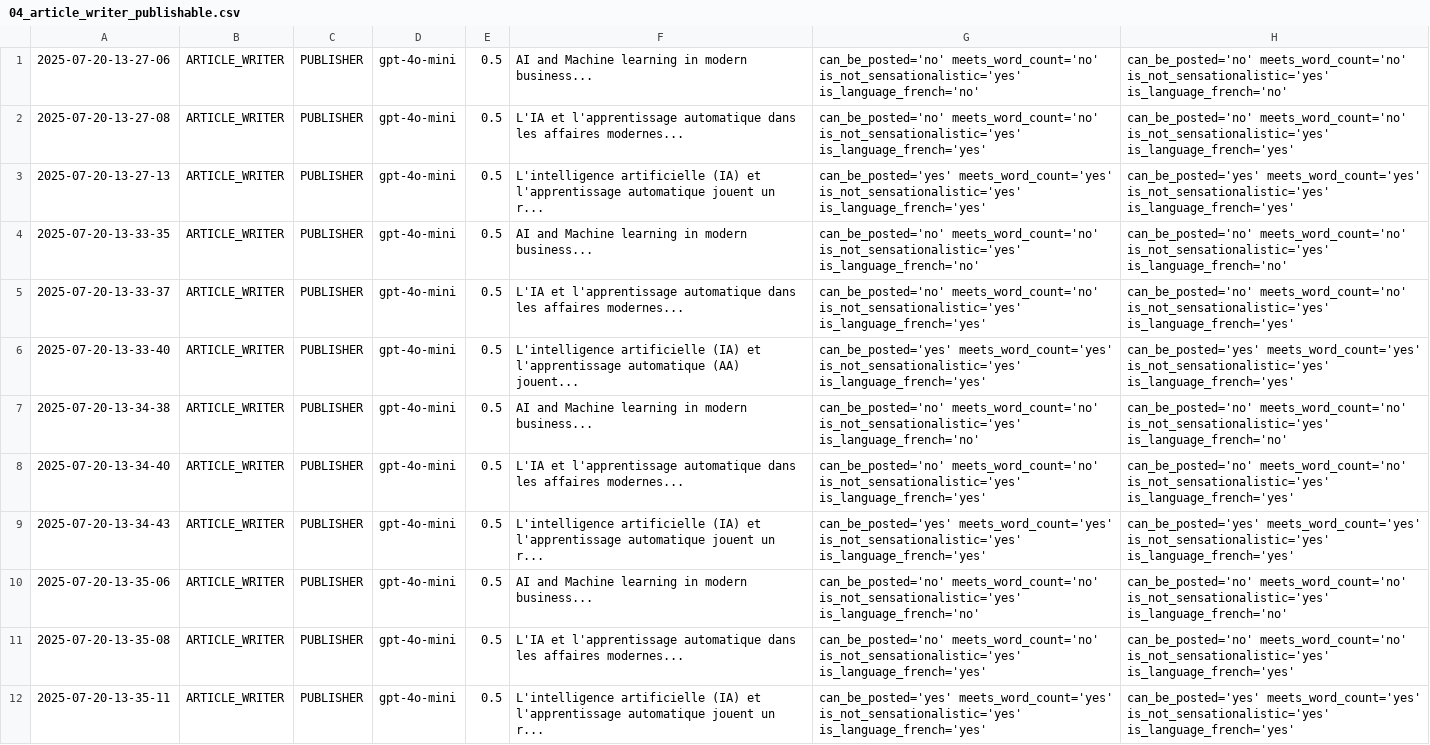
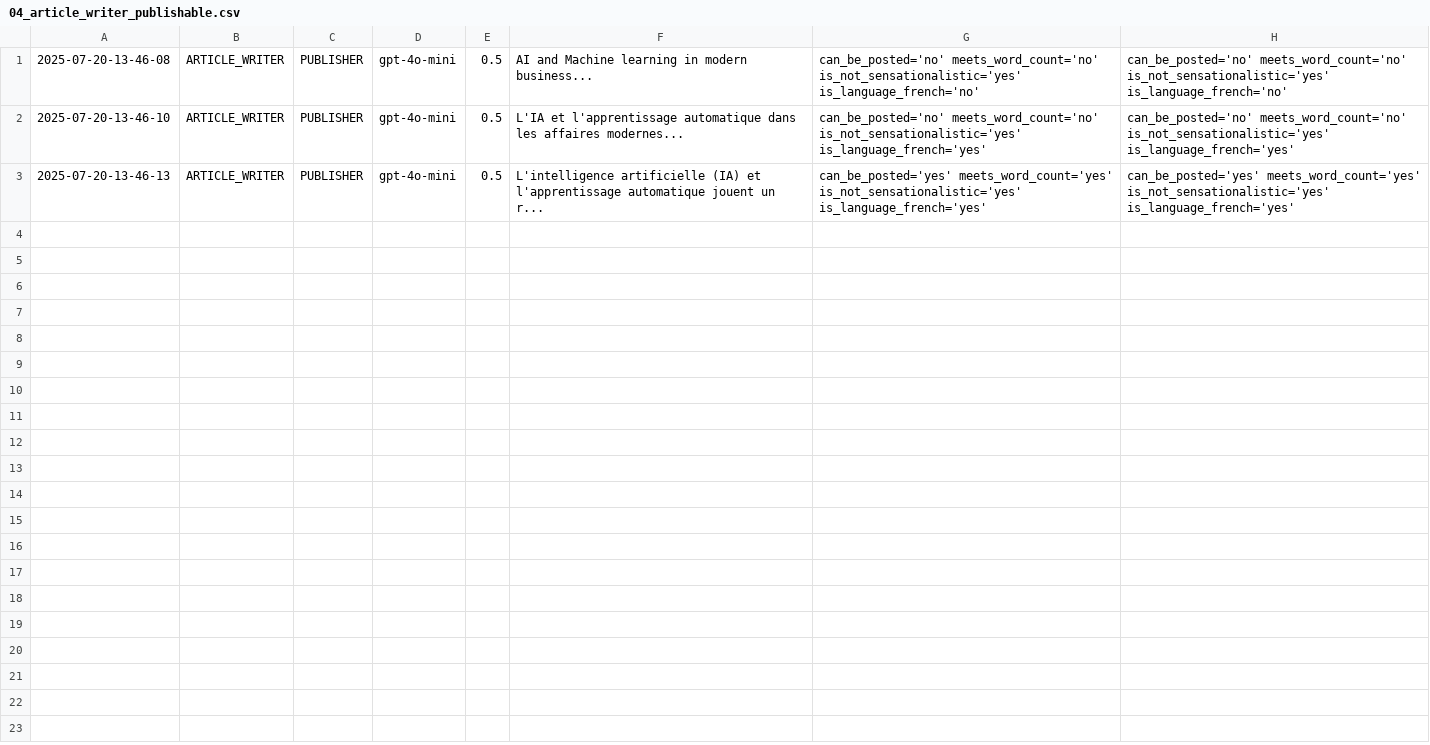
Before and after one commit to Python-Test-Engineer/llm-evaluation-framework, a CSV file: src/case_study1/langgraph/04_article_writer_publishable.csv, drawn as a sheet.

```diff
--- a/src/case_study1/langgraph/04_article_writer_publishable.csv
+++ b/src/case_study1/langgraph/04_article_writer_publishable.csv
@@ -1,12 +1,3 @@
-2025-07-20-13-27-06|ARTICLE_WRITER|PUBLISHER|gpt-4o-mini|0.5|AI and Machine learning in modern business...|can_be_posted='no' meets_word_count='no' is_not_sensationalistic='yes' is_language_french='no'|can_be_posted='no' meets_word_count='no' is_not_sensationalistic='yes' is_language_french='no'|
-2025-07-20-13-27-08|ARTICLE_WRITER|PUBLISHER|gpt-4o-mini|0.5|L'IA et l'apprentissage automatique dans les affaires modernes...|can_be_posted='no' meets_word_count='no' is_not_sensationalistic='yes' is_language_french='yes'|can_be_posted='no' meets_word_count='no' is_not_sensationalistic='yes' is_language_french='yes'|
-2025-07-20-13-27-13|ARTICLE_WRITER|PUBLISHER|gpt-4o-mini|0.5|L'intelligence artificielle (IA) et l'apprentissage automatique jouent un r...|can_be_posted='yes' meets_word_count='yes' is_not_sensationalistic='yes' is_language_french='yes'|can_be_posted='yes' meets_word_count='yes' is_not_sensationalistic='yes' is_language_french='yes'|
-2025-07-20-13-33-35|ARTICLE_WRITER|PUBLISHER|gpt-4o-mini|0.5|AI and Machine learning in modern business...|can_be_posted='no' meets_word_count='no' is_not_sensationalistic='yes' is_language_french='no'|can_be_posted='no' meets_word_count='no' is_not_sensationalistic='yes' is_language_french='no'|
-2025-07-20-13-33-37|ARTICLE_WRITER|PUBLISHER|gpt-4o-mini|0.5|L'IA et l'apprentissage automatique dans les affaires modernes...|can_be_posted='no' meets_word_count='no' is_not_sensationalistic='yes' is_language_french='yes'|can_be_posted='no' meets_word_count='no' is_not_sensationalistic='yes' is_language_french='yes'|
-2025-07-20-13-33-40|ARTICLE_WRITER|PUBLISHER|gpt-4o-mini|0.5|L'intelligence artificielle (IA) et l'apprentissage automatique (AA) jouent...|can_be_posted='yes' meets_word_count='yes' is_not_sensationalistic='yes' is_language_french='yes'|can_be_posted='yes' meets_word_count='yes' is_not_sensationalistic='yes' is_language_french='yes'|
-2025-07-20-13-34-38|ARTICLE_WRITER|PUBLISHER|gpt-4o-mini|0.5|AI and Machine learning in modern business...|can_be_posted='no' meets_word_count='no' is_not_sensationalistic='yes' is_language_french='no'|can_be_posted='no' meets_word_count='no' is_not_sensationalistic='yes' is_language_french='no'|
-2025-07-20-13-34-40|ARTICLE_WRITER|PUBLISHER|gpt-4o-mini|0.5|L'IA et l'apprentissage automatique dans les affaires modernes...|can_be_posted='no' meets_word_count='no' is_not_sensationalistic='yes' is_language_french='yes'|can_be_posted='no' meets_word_count='no' is_not_sensationalistic='yes' is_language_french='yes'|
-2025-07-20-13-34-43|ARTICLE_WRITER|PUBLISHER|gpt-4o-mini|0.5|L'intelligence artificielle (IA) et l'apprentissage automatique jouent un r...|can_be_posted='yes' meets_word_count='yes' is_not_sensationalistic='yes' is_language_french='yes'|can_be_posted='yes' meets_word_count='yes' is_not_sensationalistic='yes' is_language_french='yes'|
-2025-07-20-13-35-06|ARTICLE_WRITER|PUBLISHER|gpt-4o-mini|0.5|AI and Machine learning in modern business...|can_be_posted='no' meets_word_count='no' is_not_sensationalistic='yes' is_language_french='no'|can_be_posted='no' meets_word_count='no' is_not_sensationalistic='yes' is_language_french='no'|
-2025-07-20-13-35-08|ARTICLE_WRITER|PUBLISHER|gpt-4o-mini|0.5|L'IA et l'apprentissage automatique dans les affaires modernes...|can_be_posted='no' meets_word_count='no' is_not_sensationalistic='yes' is_language_french='yes'|can_be_posted='no' meets_word_count='no' is_not_sensationalistic='yes' is_language_french='yes'|
-2025-07-20-13-35-11|ARTICLE_WRITER|PUBLISHER|gpt-4o-mini|0.5|L'intelligence artificielle (IA) et l'apprentissage automatique jouent un r...|can_be_posted='yes' meets_word_count='yes' is_not_sensationalistic='yes' is_language_french='yes'|can_be_posted='yes' meets_word_count='yes' is_not_sensationalistic='yes' is_language_french='yes'|
+2025-07-20-13-46-08|ARTICLE_WRITER|PUBLISHER|gpt-4o-mini|0.5|AI and Machine learning in modern business...|can_be_posted='no' meets_word_count='no' is_not_sensationalistic='yes' is_language_french='no'|can_be_posted='no' meets_word_count='no' is_not_sensationalistic='yes' is_language_french='no'|
+2025-07-20-13-46-10|ARTICLE_WRITER|PUBLISHER|gpt-4o-mini|0.5|L'IA et l'apprentissage automatique dans les affaires modernes...|can_be_posted='no' meets_word_count='no' is_not_sensationalistic='yes' is_language_french='yes'|can_be_posted='no' meets_word_count='no' is_not_sensationalistic='yes' is_language_french='yes'|
+2025-07-20-13-46-13|ARTICLE_WRITER|PUBLISHER|gpt-4o-mini|0.5|L'intelligence artificielle (IA) et l'apprentissage automatique jouent un r...|can_be_posted='yes' meets_word_count='yes' is_not_sensationalistic='yes' is_language_french='yes'|can_be_posted='yes' meets_word_count='yes' is_not_sensationalistic='yes' is_language_french='yes'|
```
Also changed, not shown: src/case_study1/langgraph/01_article_writer_should_write.csv, src/case_study1/langgraph/02_article_writer_translate.csv, 2 other files.
